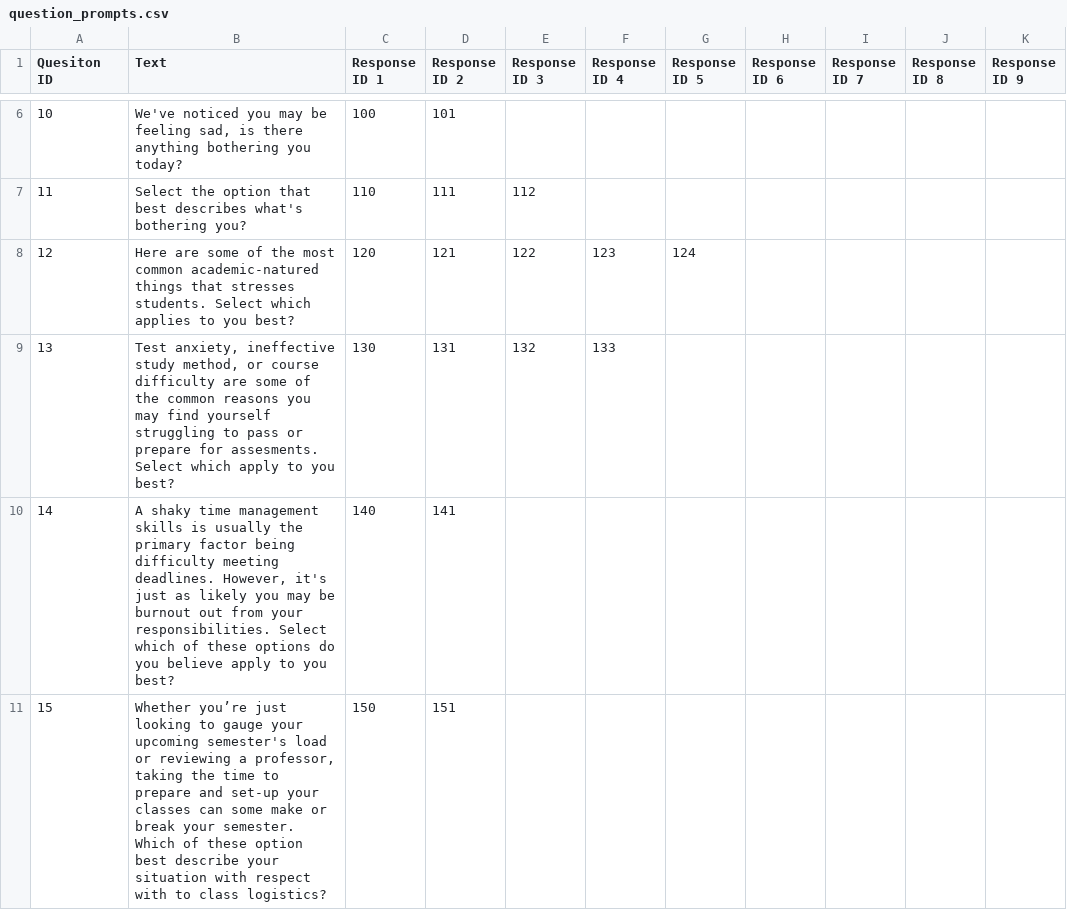
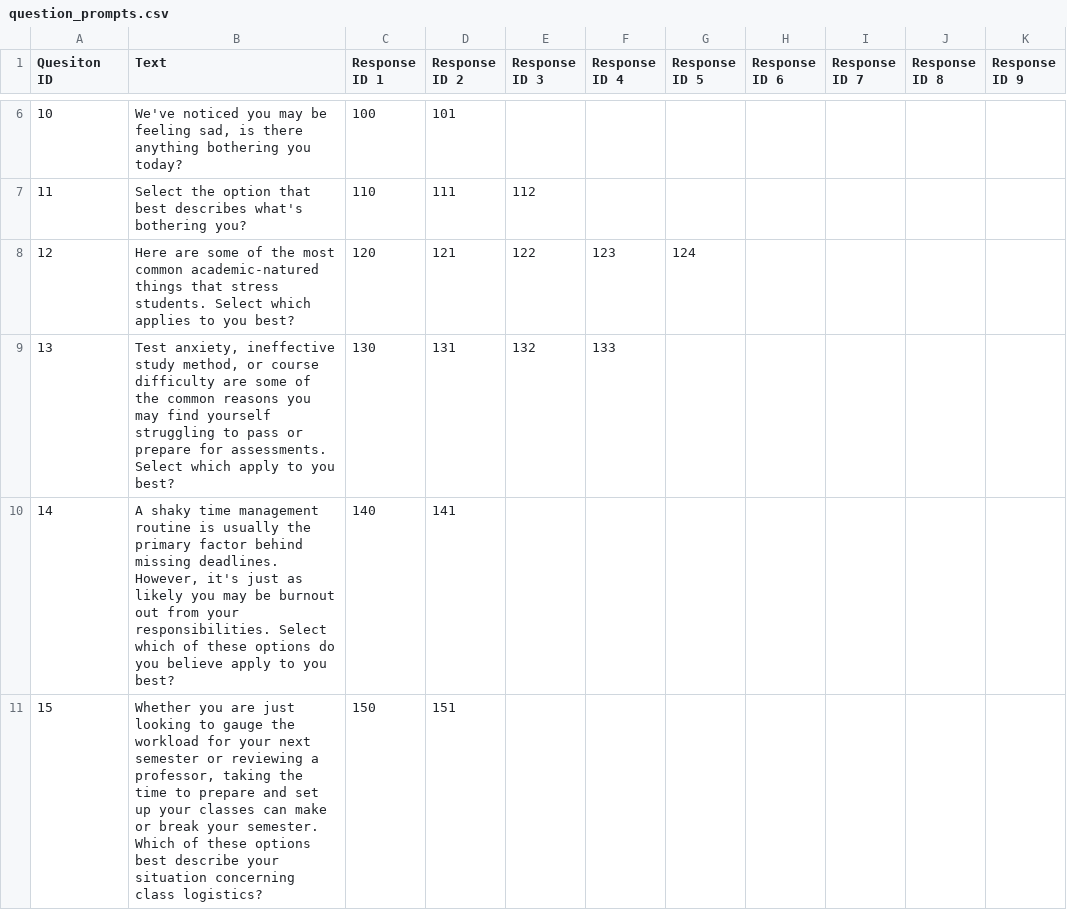
Before and after one commit to John-priv/student_sentiment_sensor, a CSV file: data/decision_tree/question_prompts.csv, drawn as a sheet; only a part is shown, gaps mark what is left out; the diff covers the shown part only; the diff names each change by its address in the sheet, - before the commit and + after, or states it on an @@ line.

```diff
--- a/data/decision_tree/question_prompts.csv
+++ b/data/decision_tree/question_prompts.csv
-B8 (Text): …things that stresses students. Select…
+B8 (Text): …things that stress students. Select…
-B9 (Text): …prepare for assesments. Select which…
+B9 (Text): …prepare for assessments. Select which…
-B10 (Text): …time management skills is usually the primary factor being difficulty meeting deadlines. However,…
+B10 (Text): …time management routine is usually the primary factor behind missing deadlines. However,…
-B11 (Text): Whether you’re just looking to gauge your upcoming semester's load or reviewing a professor, taking the time to prepare and set-up your classes can some make or break your semester. Which of these option best describe your situation with respect with to class logistics?
+B11 (Text): Whether you are just looking to gauge the workload for your next semester or reviewing a professor, taking the time to prepare and set up your classes can make or break your semester. Which of these options best describe your situation concerning class logistics?
```
Also changed, not shown: 8 edited cells elsewhere in this file, data/decision_tree/info_listing_prompts.csv, data/decision_tree/response_prompts.csv, 1 other file.
